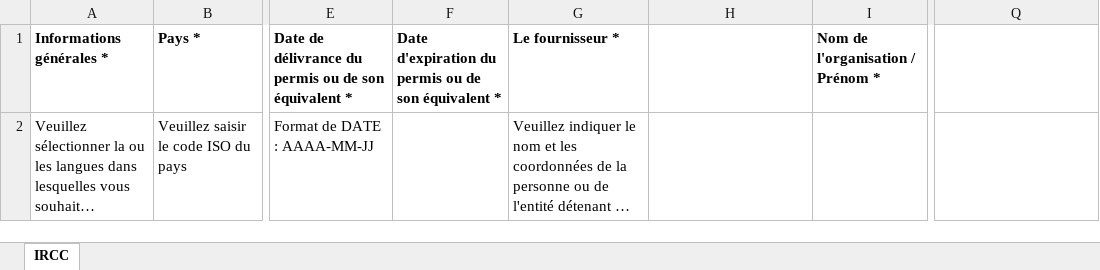
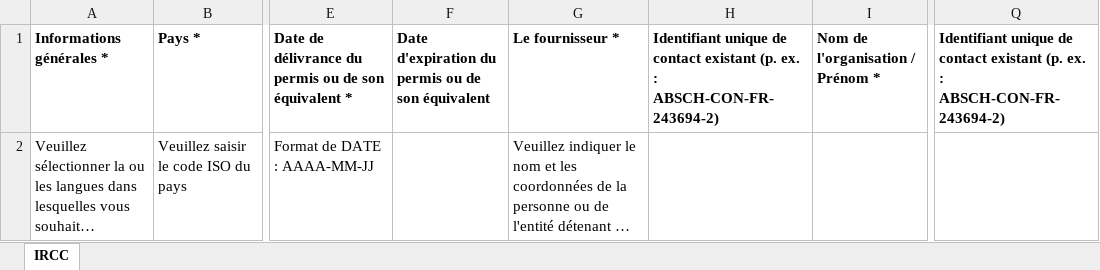
Before and after one commit to scbd/absch.cbd.int, an Excel workbook: app/assets/bulk-import/ircc-template-fr.xlsx, sheet IRCC, drawn as a sheet; only a part is shown, gaps mark what is left out; long unchanged cells end in …; values as stored, in another font and other column widths than the file's, no borders; the diff names each change by its address in the sheet, - before the commit and + after, or states it on an @@ line.

```diff
--- a/app/assets/bulk-import/ircc-template-fr.xlsx (sheet IRCC)
+++ b/app/assets/bulk-import/ircc-template-fr.xlsx (sheet IRCC)
-F1: …son équivalent *
+F1: …son équivalent
-H1: (empty)
+H1: Identifiant unique de contact existant (p. ex. : ABSCH-CON-FR-243694-2)
-Q1: (empty)
+Q1: Identifiant unique de contact existant (p. ex. : ABSCH-CON-FR-243694-2)
```
Also changed, not shown: app/assets/bulk-import/ircc-template-ar.xlsx, app/assets/bulk-import/ircc-template-en.xlsx, 7 other files.
